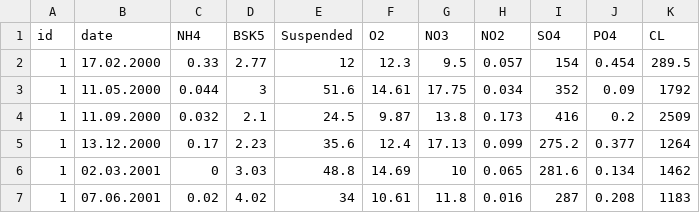
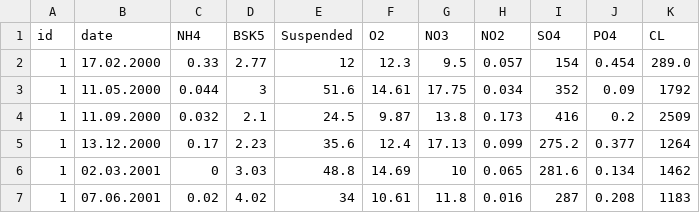
Before and after one commit to Varunkarjala/water-quality-prediction, a CSV file: PB_All_2000_2021 DATA SET.csv, drawn as a sheet; only a part is shown.

Commit message:
PB_All_2000_2021 DATA SET.csv

```diff
--- a/PB_All_2000_2021 DATA SET.csv
+++ b/PB_All_2000_2021 DATA SET.csv
@@ -1,3 +1,3 @@
 id;date;NH4;BSK5;Suspended;O2;NO3;NO2;SO4;PO4;CL
-1;17.02.2000;0.33;2.77;12;12.3;9.5;0.057;154;0.454;289.5
+1;17.02.2000;0.33;2.77;12;12.3;9.5;0.057;154;0.454;289.0
 1;11.05.2000;0.044;3;51.6;14.61;17.75;0.034;352;0.09;1792
```
